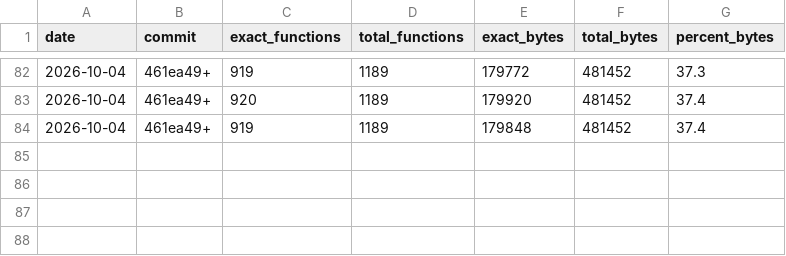
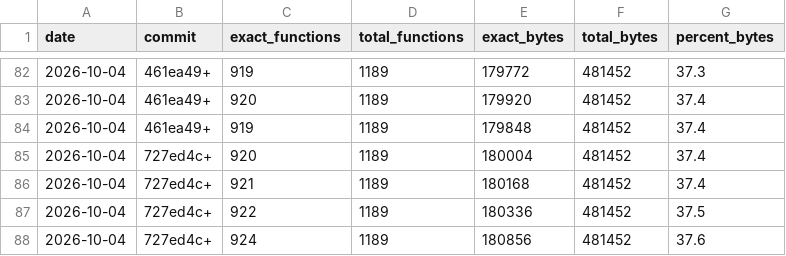
Before and after one commit to LANCommander/THPS, a CSV file: decomp/progress.csv, drawn as a sheet; only a part is shown, gaps mark what is left out; the diff names each change by its address in the sheet, - before the commit and + after, or states it on an @@ line.

```diff
--- a/decomp/progress.csv
+++ b/decomp/progress.csv
+row 85: 2026-10-04 | 727ed4c+ | 920 | 1189 | 180004 | 481452 | 37.4
+row 86: 2026-10-04 | 727ed4c+ | 921 | 1189 | 180168 | 481452 | 37.4
+row 87: 2026-10-04 | 727ed4c+ | 922 | 1189 | 180336 | 481452 | 37.5
+row 88: 2026-10-04 | 727ed4c+ | 924 | 1189 | 180856 | 481452 | 37.6
```
Also changed, not shown: decomp/matched.tsv, decomp/nearmiss.tsv, 14 other files.
